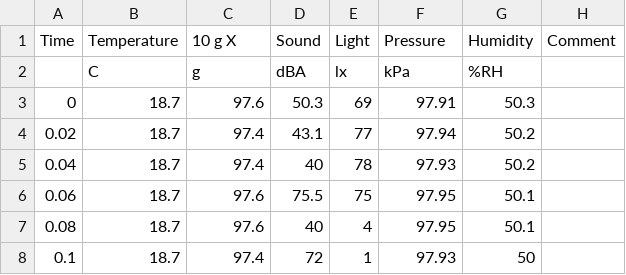
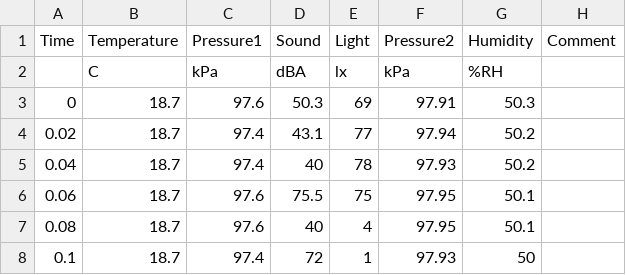
Before and after one commit to VeljkoIT01/ITSENS, a CSV file: main.CSV, drawn as a sheet; only a part is shown.

Commit message:
Update main.CSV

```diff
--- a/main.CSV
+++ b/main.CSV
@@ -1,3 +1,3 @@
-Time,Temperature,10 g X,Sound,Light,Pressure,Humidity,Comment
-, C, g, dBA, lx, kPa, %RH,
+Time,Temperature,Pressure1,Sound,Light,Pressure2,Humidity,Comment
+, C, kPa, dBA, lx, kPa, %RH,
 0,18.7,97.6,50.3,69,97.91,50.3,
```
